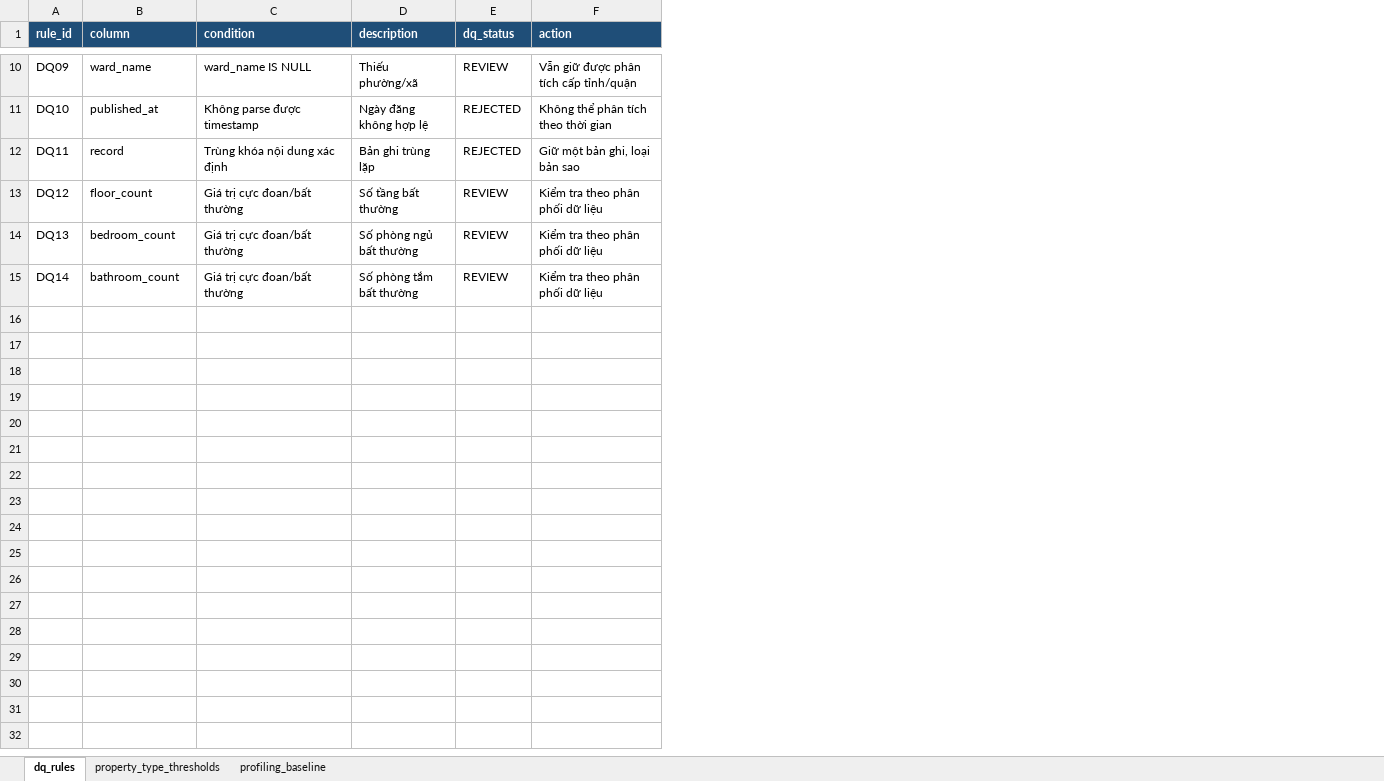
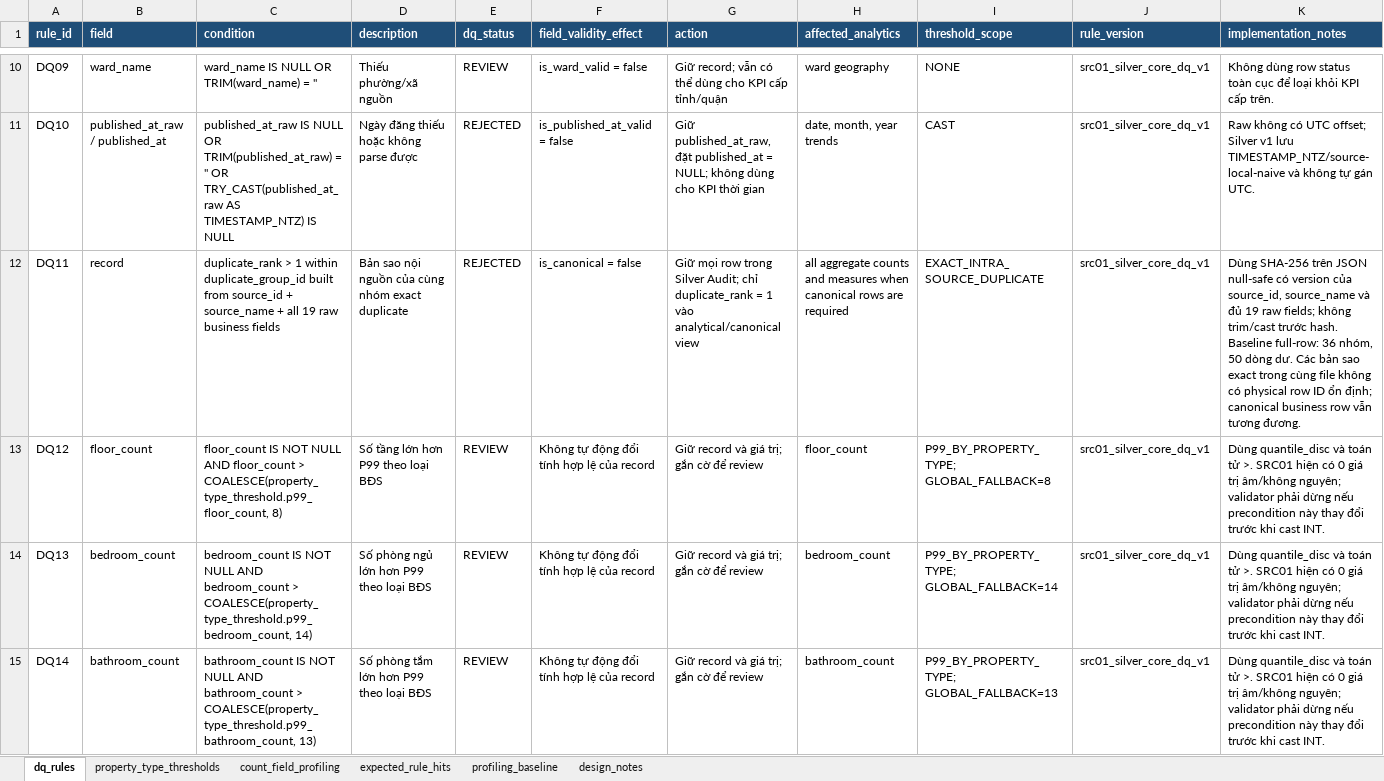
Before and after one commit to DucHoang291105/TLCN_Nhom6, an Excel workbook: docs/data_quality_rules.xlsx, sheet dq_rules, drawn as a sheet; only a part is shown, gaps mark what is left out; values as stored, in another font and other column widths than the file's, no borders; addresses are those after the commit; the diff covers the shown part only; the diff names each change by its address in the sheet, - before the commit and + after, or states it on an @@ line.

Commit message:
feat: add validated silver core pipeline

```diff
--- a/docs/data_quality_rules.xlsx (sheet dq_rules)
+++ b/docs/data_quality_rules.xlsx (sheet dq_rules)
+sheet tab: count_field_profiling
+sheet tab: expected_rule_hits
+sheet tab: design_notes
+column F (field_validity_effect), rows 10-15: is_ward_valid = false | is_published_at_valid = false | is_canonical = false | Không tự động đổi tính hợp lệ của record | Không tự động đổi tính hợp lệ của record | Không tự động đổi tính hợp lệ của record
+column H (affected_analytics), rows 10-15: ward geography | date, month, year trends | all aggregate counts and measures when canonical rows are required | floor_count | bedroom_count | bathroom_count
+column I (threshold_scope), rows 10-15: NONE | CAST | EXACT_INTRA_SOURCE_DUPLICATE | P99_BY_PROPERTY_TYPE; GLOBAL_FALLBACK=8 | P99_BY_PROPERTY_TYPE; GLOBAL_FALLBACK=14 | P99_BY_PROPERTY_TYPE; GLOBAL_FALLBACK=13
+column J (rule_version), rows 10-15: all src01_silver_core_dq_v1
+column K (implementation_notes), rows 10-15: Không dùng row status toàn cục để loại khỏi KPI cấp trên. | Raw không có UTC offset; Silver v1 lưu TIMESTAMP_NTZ/source-local-naive và không tự gán UTC. | Dùng SHA-256 trên JSON null-safe có version của source_id, source_name và đủ 19 raw fields; không trim/cast trước hash. Baseline full-row: 36 nhóm, 50 dòng dư. Các bản sao exact trong cùng file không có physical row ID ổn định; canonical business row vẫn tương đương. | Dùng quantile_disc và toán tử >. SRC01 hiện có 0 giá trị âm/không nguyên; validator phải dừng nếu precondition này thay đổi trước khi cast INT. | Dùng quantile_disc và toán tử >. SRC01 hiện có 0 giá trị âm/không nguyên; validator phải dừng nếu precondition này thay đổi trước khi cast INT. | Dùng quantile_disc và toán tử >. SRC01 hiện có 0 giá trị âm/không nguyên; validator phải dừng nếu precondition này thay đổi trước khi cast INT.
-B1: column
+B1: field
-C10 (condition): ward_name IS NULL
+C10 (condition): ward_name IS NULL OR TRIM(ward_name) = ''
-D10 (description): Thiếu phường/xã
+D10 (description): Thiếu phường/xã nguồn
-G10 (action): Vẫn giữ được phân tích cấp tỉnh/quận
+G10 (action): Giữ record; vẫn có thể dùng cho KPI cấp tỉnh/quận
-B11 (field): published_at
+B11 (field): published_at_raw / published_at
-C11 (condition): Không parse được timestamp
+C11 (condition): published_at_raw IS NULL OR TRIM(published_at_raw) = '' OR TRY_CAST(published_at_raw AS TIMESTAMP_NTZ) IS NULL
-D11 (description): Ngày đăng không hợp lệ
+D11 (description): Ngày đăng thiếu hoặc không parse được
-G11 (action): Không thể phân tích theo thời gian
+G11 (action): Giữ published_at_raw, đặt published_at = NULL; không dùng cho KPI thời gian
-C12 (condition): Trùng khóa nội dung xác định
+C12 (condition): duplicate_rank > 1 within duplicate_group_id built from source_id + source_name + all 19 raw business fields
-D12 (description): Bản ghi trùng lặp
+D12 (description): Bản sao nội nguồn của cùng nhóm exact duplicate
-G12 (action): Giữ một bản ghi, loại bản sao
+G12 (action): Giữ mọi row trong Silver Audit; chỉ duplicate_rank = 1 vào analytical/canonical view
-C13 (condition): Giá trị cực đoan/bất thường
+C13 (condition): floor_count IS NOT NULL AND floor_count > COALESCE(property_type_threshold.p99_floor_count, 8)
-D13 (description): Số tầng bất thường
+D13 (description): Số tầng lớn hơn P99 theo loại BĐS
-G13:G15 (action): Kiểm tra theo phân phối dữ liệu
+G13:G15 (action): Giữ record và giá trị; gắn cờ để review
-C14 (condition): Giá trị cực đoan/bất thường
+C14 (condition): bedroom_count IS NOT NULL AND bedroom_count > COALESCE(property_type_threshold.p99_bedroom_count, 14)
-D14 (description): Số phòng ngủ bất thường
+D14 (description): Số phòng ngủ lớn hơn P99 theo loại BĐS
-C15 (condition): Giá trị cực đoan/bất thường
+C15 (condition): bathroom_count IS NOT NULL AND bathroom_count > COALESCE(property_type_threshold.p99_bathroom_count, 13)
-D15 (description): Số phòng tắm bất thường
+D15 (description): Số phòng tắm lớn hơn P99 theo loại BĐS
```
Also changed, not shown: 29 edited cells elsewhere in this sheet, sheet property_type_thresholds, sheet profiling_baseline, docs/data_dictionary.xlsx, 19 other files.
